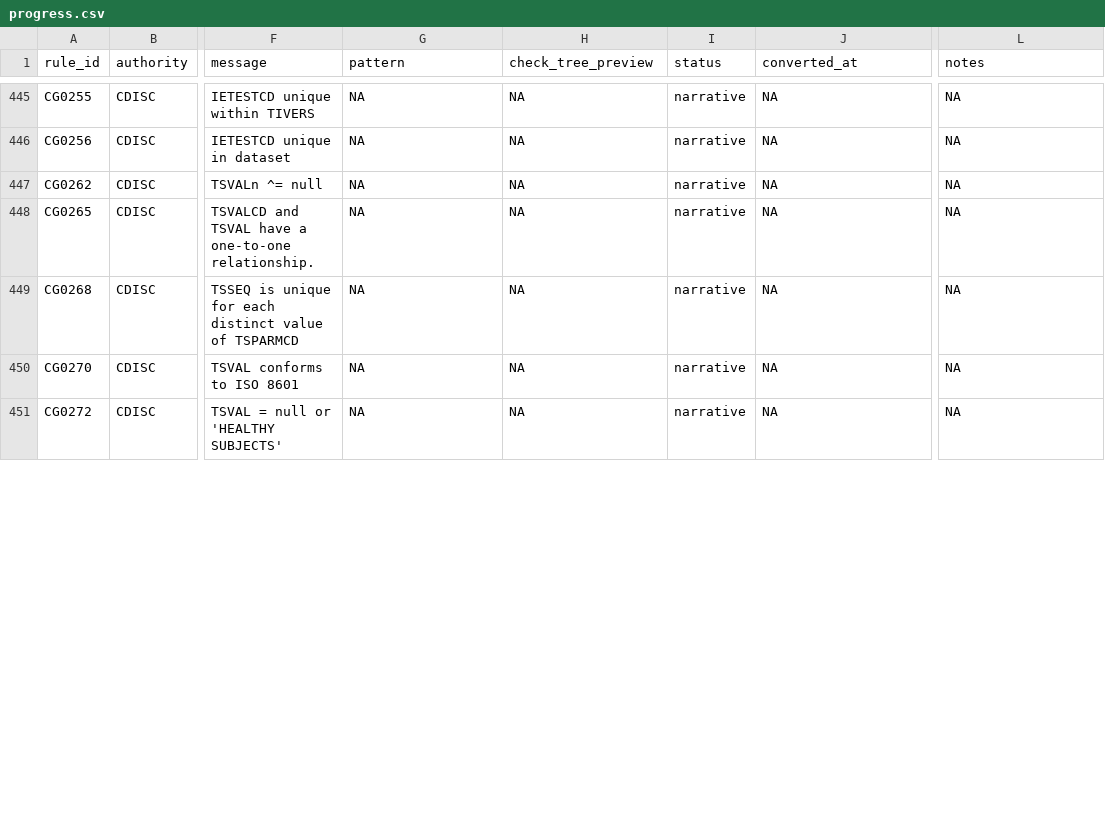
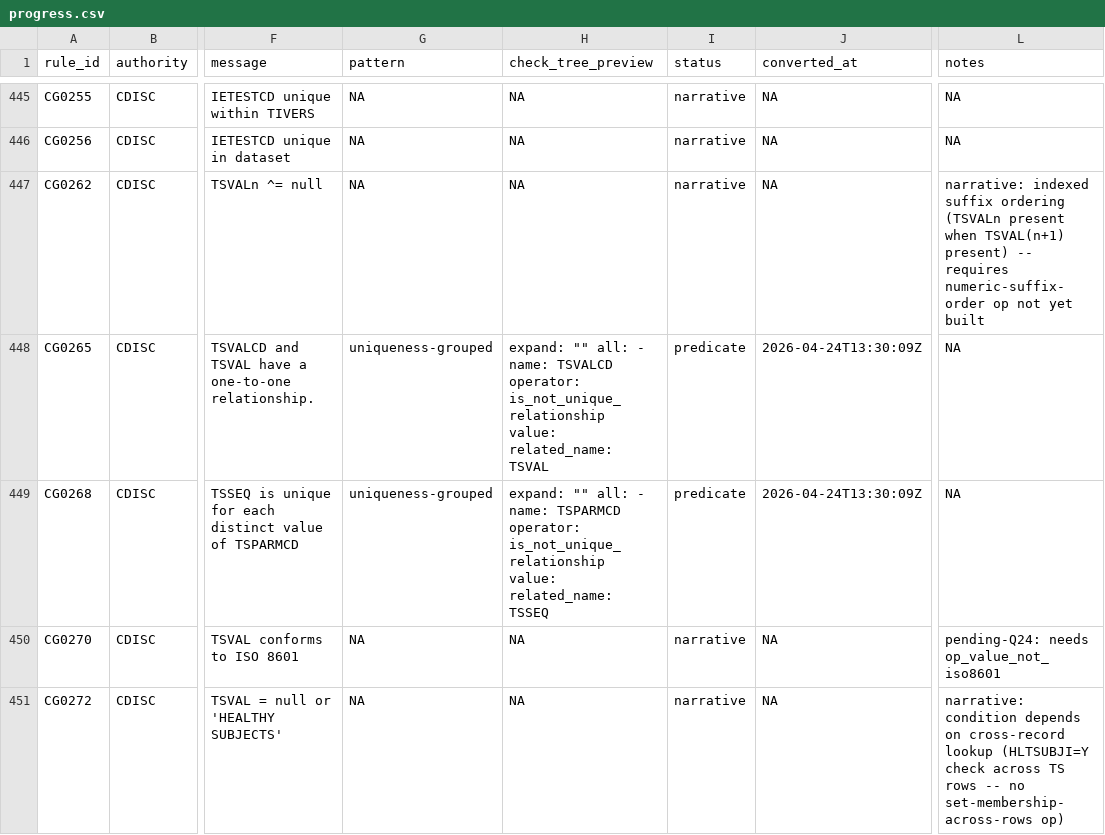
Before and after one commit to vthanik/herald, a CSV file: tools/rule-authoring/progress.csv, drawn as a sheet; only a part is shown, gaps mark what is left out; the diff covers the shown part only; the diff names each change by its address in the sheet, - before the commit and + after, or states it on an @@ line.

Commit message:
rules: Q23 -- TS uniqueness + decision lock (2 rules)
Convert CG0265 (TSVALCD/TSVAL one-to-one) and CG0268 (TSSEQ unique
per TSPARMCD) to uniqueness-grouped pattern.

Lock Q23 decisions in INTERVIEW.md:
- CG0270/0283/0285/0286/0289 deferred to Q24 (op_value_not_iso8601)
- CG0272/0280/0281/0287/0288/0291/0262/0295/0296/0298 stay narrative
  with reasons recorded in progress.csv notes column.

2602 / 2602 tests pass.

```diff
--- a/tools/rule-authoring/progress.csv
+++ b/tools/rule-authoring/progress.csv
-L447 (notes): NA
+L447 (notes): narrative: indexed suffix ordering (TSVALn present when TSVAL(n+1) present) -- requires numeric-suffix-order op not yet built
-G448:G449 (pattern): NA
+G448:G449 (pattern): uniqueness-grouped
-H448 (check_tree_preview): NA
+H448 (check_tree_preview): expand: "" all: - name: TSVALCD operator: is_not_unique_relationship value: related_name: TSVAL
-I448:I449 (status): narrative
+I448:I449 (status): predicate
-J448:J449 (converted_at): NA
+J448:J449 (converted_at): 2026-04-24T13:30:09Z
-H449 (check_tree_preview): NA
+H449 (check_tree_preview): expand: "" all: - name: TSPARMCD operator: is_not_unique_relationship value: related_name: TSSEQ
-L450 (notes): NA
+L450 (notes): pending-Q24: needs op_value_not_iso8601
-L451 (notes): NA
+L451 (notes): narrative: condition depends on cross-record lookup (HLTSUBJI=Y check across TS rows -- no set-membership-across-rows op)
```
Also changed, not shown: 12 edited cells elsewhere in this file, 7 other files.
